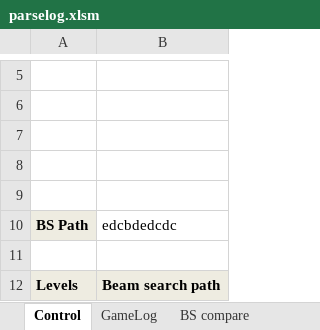
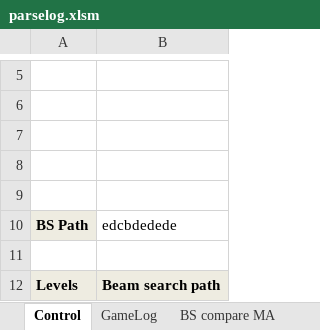
Before and after one commit to vinodkumars/WaftyManQLearning, an Excel workbook: log/parselog.xlsm, sheet Control, drawn as a sheet; only a part is shown, gaps mark what is left out; values as stored, in another font and other column widths than the file's, no borders; charts and pictures not drawn; the diff names each change by its address in the sheet, - before the commit and + after, or states it on an @@ line.

```diff
--- a/log/parselog.xlsm (sheet Control)
+++ b/log/parselog.xlsm (sheet Control)
-sheet tab: BS compare
+sheet tab: BS compare MA
-B10: edcbdedcdc
+B10: edcbdedede
```
Also changed, not shown: sheet GameLog, other sheet tabs, charts or pictures.
